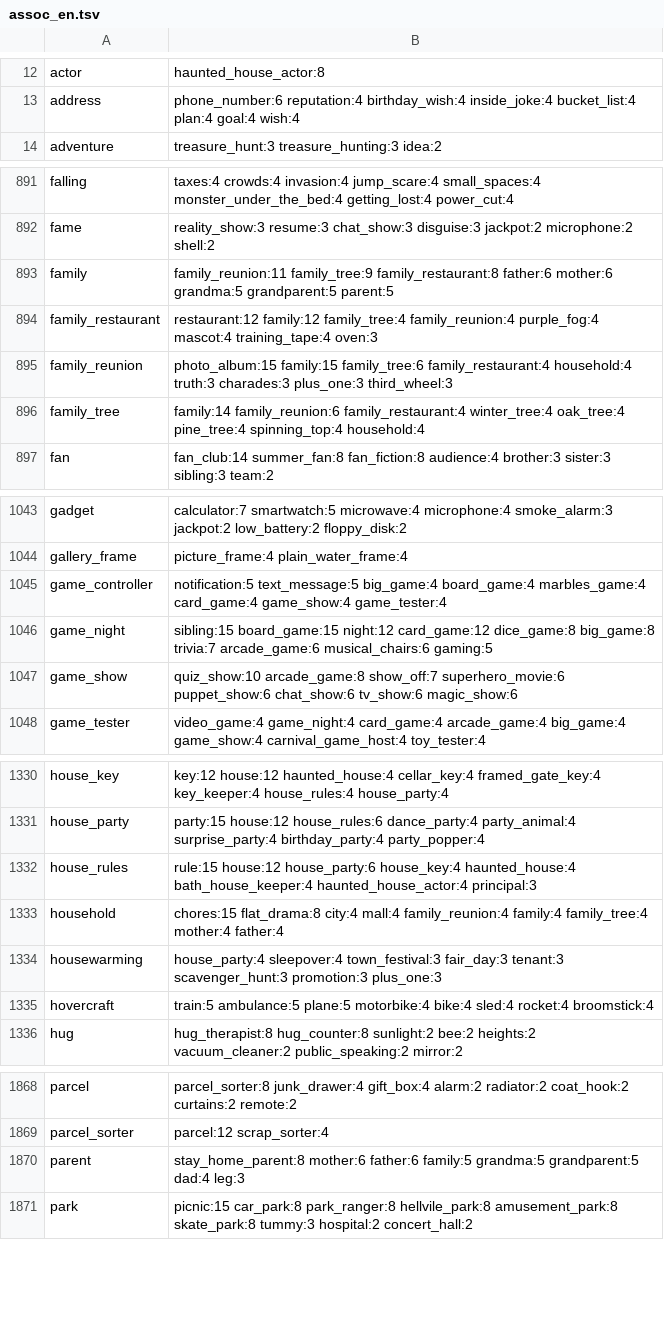
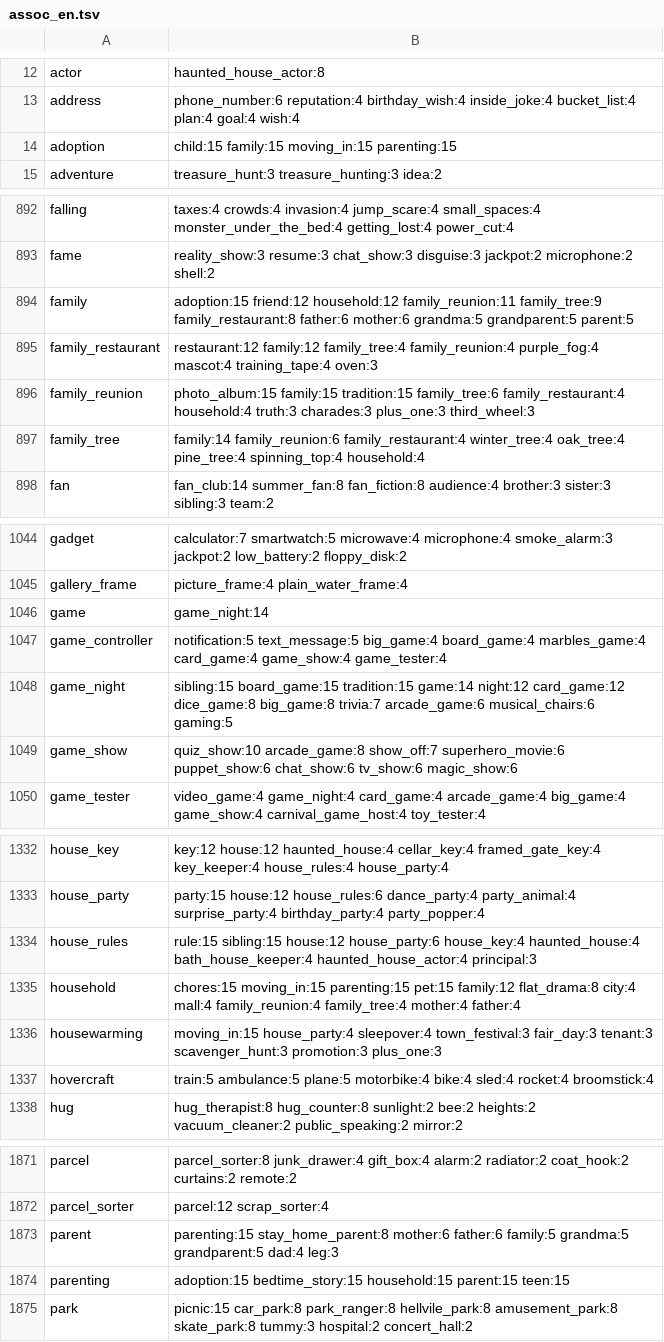
Before and after one commit to masong0508-lab/DOOMOGACHI-LIFE-in-HELLvile-park-exclamationmark, a TSV file: core/data/talk/assoc_en.tsv, drawn as a sheet; only a part is shown, gaps mark what is left out; the diff covers the shown part only.

```diff
--- a/core/data/talk/assoc_en.tsv
+++ b/core/data/talk/assoc_en.tsv
@@ -13,2 +13,3 @@ actor	haunted_house_actor:8
 address	phone_number:6 reputation:4 birthday_wish:4 inside_joke:4 bucket_list:4 plan:4 goal:4 wish:4
+adoption	child:15 family:15 moving_in:15 parenting:15
 adventure	treasure_hunt:3 treasure_hunting:3 idea:2
@@ -892,5 +893,5 @@ falling	taxes:4 crowds:4 invasion:4 jump_scare:4 small_spaces:4 monster_under_th
 fame	reality_show:3 resume:3 chat_show:3 disguise:3 jackpot:2 microphone:2 shell:2
-family	family_reunion:11 family_tree:9 family_restaurant:8 father:6 mother:6 grandma:5 grandparent:5 parent:5
+family	adoption:15 friend:12 household:12 family_reunion:11 family_tree:9 family_restaurant:8 father:6 mother:6 grandma:5 grandparent:5 parent:5
 family_restaurant	restaurant:12 family:12 family_tree:4 family_reunion:4 purple_fog:4 mascot:4 training_tape:4 oven:3
-family_reunion	photo_album:15 family:15 family_tree:6 family_restaurant:4 household:4 truth:3 charades:3 plus_one:3 third_wheel:3
+family_reunion	photo_album:15 family:15 tradition:15 family_tree:6 family_restaurant:4 household:4 truth:3 charades:3 plus_one:3 third_wheel:3
 family_tree	family:14 family_reunion:6 family_restaurant:4 winter_tree:4 oak_tree:4 pine_tree:4 spinning_top:4 household:4
@@ -1044,4 +1045,5 @@ gadget	calculator:7 smartwatch:5 microwave:4 microphone:4 smoke_alarm:3 jackpot:
 gallery_frame	picture_frame:4 plain_water_frame:4
+game	game_night:14
 game_controller	notification:5 text_message:5 big_game:4 board_game:4 marbles_game:4 card_game:4 game_show:4 game_tester:4
-game_night	sibling:15 board_game:15 night:12 card_game:12 dice_game:8 big_game:8 trivia:7 arcade_game:6 musical_chairs:6 gaming:5
+game_night	sibling:15 board_game:15 tradition:15 game:14 night:12 card_game:12 dice_game:8 big_game:8 trivia:7 arcade_game:6 musical_chairs:6 gaming:5
 game_show	quiz_show:10 arcade_game:8 show_off:7 superhero_movie:6 puppet_show:6 chat_show:6 tv_show:6 magic_show:6
@@ -1331,5 +1333,5 @@ house_key	key:12 house:12 haunted_house:4 cellar_key:4 framed_gate_key:4 key_kee
 house_party	party:15 house:12 house_rules:6 dance_party:4 party_animal:4 surprise_party:4 birthday_party:4 party_popper:4
-house_rules	rule:15 house:12 house_party:6 house_key:4 haunted_house:4 bath_house_keeper:4 haunted_house_actor:4 principal:3
-household	chores:15 flat_drama:8 city:4 mall:4 family_reunion:4 family:4 family_tree:4 mother:4 father:4
-housewarming	house_party:4 sleepover:4 town_festival:3 fair_day:3 tenant:3 scavenger_hunt:3 promotion:3 plus_one:3
+house_rules	rule:15 sibling:15 house:12 house_party:6 house_key:4 haunted_house:4 bath_house_keeper:4 haunted_house_actor:4 principal:3
+household	chores:15 moving_in:15 parenting:15 pet:15 family:12 flat_drama:8 city:4 mall:4 family_reunion:4 family_tree:4 mother:4 father:4
+housewarming	moving_in:15 house_party:4 sleepover:4 town_festival:3 fair_day:3 tenant:3 scavenger_hunt:3 promotion:3 plus_one:3
 hovercraft	train:5 ambulance:5 plane:5 motorbike:4 bike:4 sled:4 rocket:4 broomstick:4
@@ -1869,3 +1872,4 @@ parcel	parcel_sorter:8 junk_drawer:4 gift_box:4 alarm:2 radiator:2 coat_hook:2 c
 parcel_sorter	parcel:12 scrap_sorter:4
-parent	stay_home_parent:8 mother:6 father:6 family:5 grandma:5 grandparent:5 dad:4 leg:3
+parent	parenting:15 stay_home_parent:8 mother:6 father:6 family:5 grandma:5 grandparent:5 dad:4 leg:3
+parenting	adoption:15 bedtime_story:15 household:15 parent:15 teen:15
 park	picnic:15 car_park:8 park_ranger:8 hellvile_park:8 amusement_park:8 skate_park:8 tummy:3 hospital:2 concert_hall:2
```
Also changed, not shown: 2 added rows and 12 edited cells elsewhere in this file, core/data/talk/assoc_hand_en.tsv, core/data/talk/lexicon/en/house.tsv, 21 other files.
